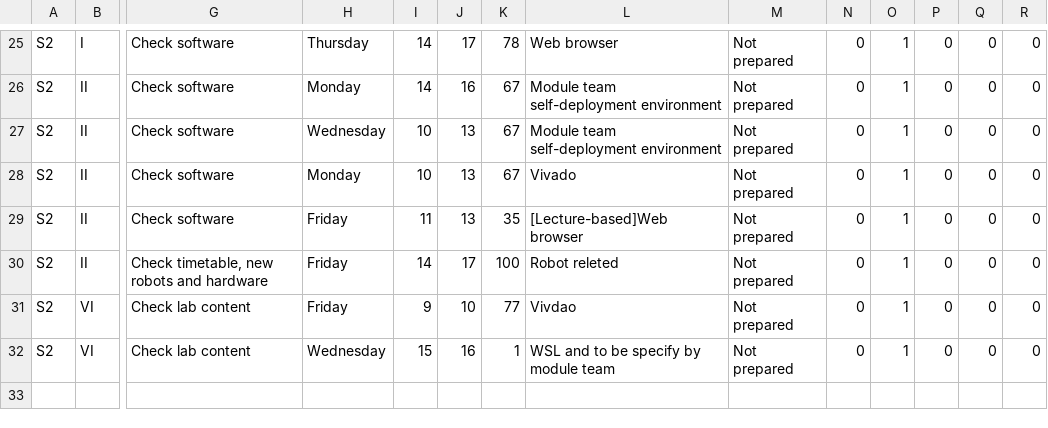
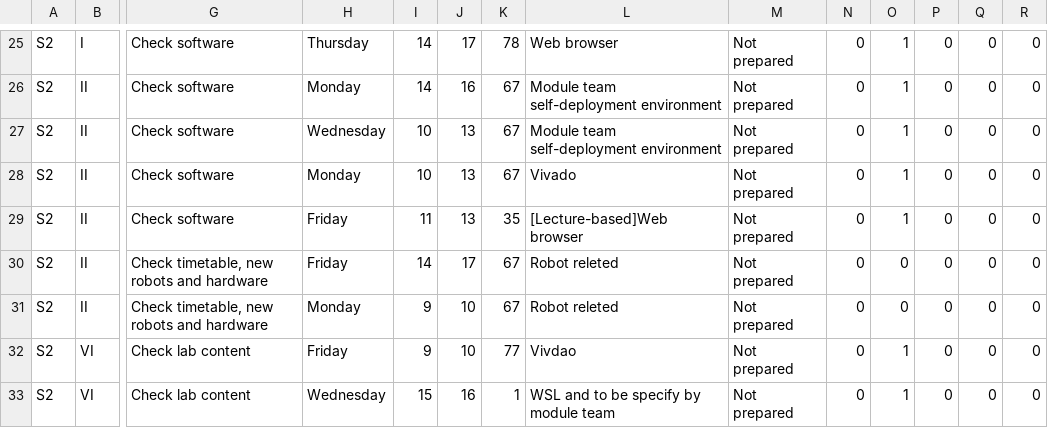
Before and after one commit to Jiawei-Lu/AICEtimetable, a CSV file: AICE-Timetable-AY2627.csv, drawn as a sheet; only a part is shown, gaps mark what is left out; rows hold the shown columns only; the diff names each change by its address in the sheet, - before the commit and + after, or states it on an @@ line.

Commit message:
Update AICE-Timetable-AY2627.csv

```diff
--- a/AICE-Timetable-AY2627.csv
+++ b/AICE-Timetable-AY2627.csv
-K30: 100
+K30: 67
-O30: 1
+O30: 0
+row 31: S2 | II | Check timetable, new robots and hardware | Monday | 9 | 10 | 67 | Robot releted | Not prepared | 0 | 0 | 0 | 0 | 0
```
